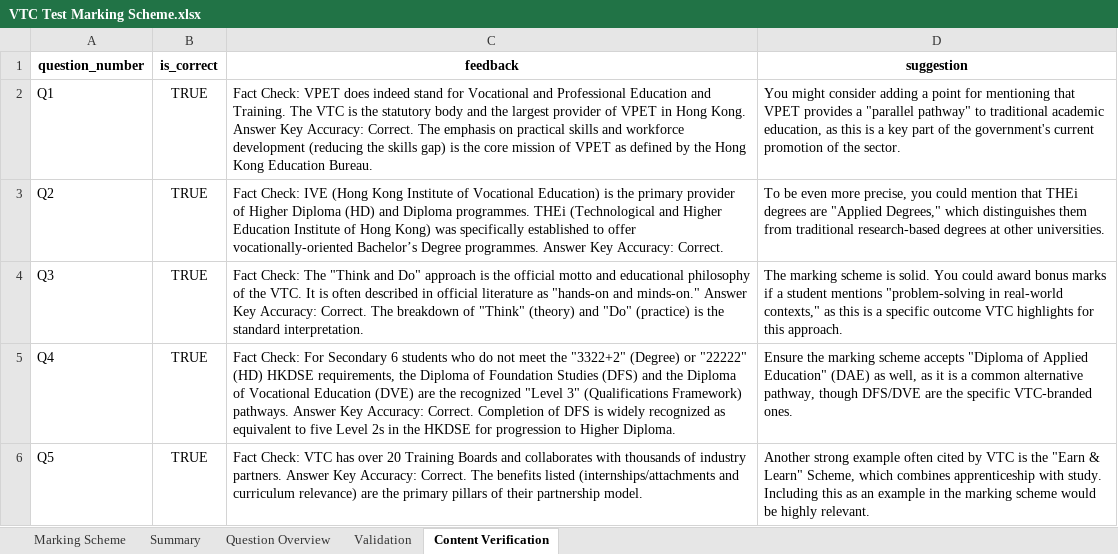
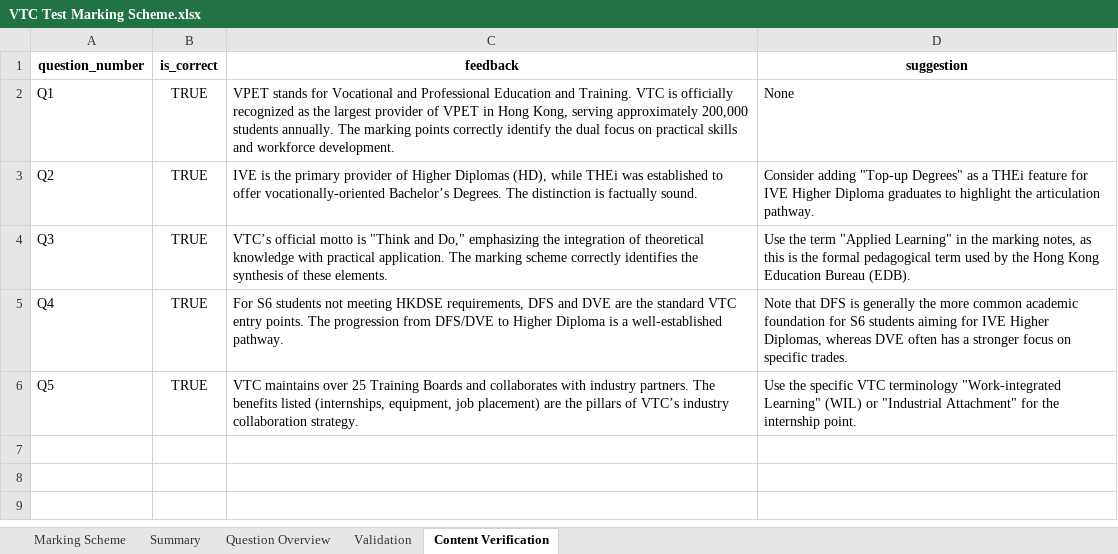
Before and after one commit to feel5l/gemini-handwriting-grader, an Excel workbook: sample/VTC Test Marking Scheme.xlsx, sheet Content Verification, drawn as a sheet; values as stored, in another font and other column widths than the file's, no borders; the diff names each change by its address in the sheet, - before the commit and + after, or states it on an @@ line.

```diff
--- a/sample/VTC Test Marking Scheme.xlsx (sheet Content Verification)
+++ b/sample/VTC Test Marking Scheme.xlsx (sheet Content Verification)
-C2 (feedback): Fact Check: VPET does indeed stand for Vocational and Professional Education and Training. The VTC is the statutory body and the largest provider of VPET in Hong Kong. Answer Key Accuracy: Correct. The emphasis on practical skills and workforce development (reducing the skills gap) is the core mission of VPET as defined by the Hong Kong Education Bureau.
+C2 (feedback): VPET stands for Vocational and Professional Education and Training. VTC is officially recognized as the largest provider of VPET in Hong Kong, serving approximately 200,000 students annually. The marking points correctly identify the dual focus on practical skills and workforce development.
-D2 (suggestion): You might consider adding a point for mentioning that VPET provides a "parallel pathway" to traditional academic education, as this is a key part of the government's current promotion of the sector.
+D2 (suggestion): None
-C3 (feedback): Fact Check: IVE (Hong Kong Institute of Vocational Education) is the primary provider of Higher Diploma (HD) and Diploma programmes. THEi (Technological and Higher Education Institute of Hong Kong) was specifically established to offer vocationally-oriented Bachelor’s Degree programmes. Answer Key Accuracy: Correct.
+C3 (feedback): IVE is the primary provider of Higher Diplomas (HD), while THEi was established to offer vocationally-oriented Bachelor’s Degrees. The distinction is factually sound.
-D3 (suggestion): To be even more precise, you could mention that THEi degrees are "Applied Degrees," which distinguishes them from traditional research-based degrees at other universities.
+D3 (suggestion): Consider adding "Top-up Degrees" as a THEi feature for IVE Higher Diploma graduates to highlight the articulation pathway.
-C4 (feedback): Fact Check: The "Think and Do" approach is the official motto and educational philosophy of the VTC. It is often described in official literature as "hands-on and minds-on." Answer Key Accuracy: Correct. The breakdown of "Think" (theory) and "Do" (practice) is the standard interpretation.
+C4 (feedback): VTC’s official motto is "Think and Do," emphasizing the integration of theoretical knowledge with practical application. The marking scheme correctly identifies the synthesis of these elements.
-D4 (suggestion): The marking scheme is solid. You could award bonus marks if a student mentions "problem-solving in real-world contexts," as this is a specific outcome VTC highlights for this approach.
+D4 (suggestion): Use the term "Applied Learning" in the marking notes, as this is the formal pedagogical term used by the Hong Kong Education Bureau (EDB).
-C5 (feedback): Fact Check: For Secondary 6 students who do not meet the "3322+2" (Degree) or "22222" (HD) HKDSE requirements, the Diploma of Foundation Studies (DFS) and the Diploma of Vocational Education (DVE) are the recognized "Level 3" (Qualifications Framework) pathways. Answer Key Accuracy: Correct. Completion of DFS is widely recognized as equivalent to five Level 2s in the HKDSE for progression to Higher Diploma.
+C5 (feedback): For S6 students not meeting HKDSE requirements, DFS and DVE are the standard VTC entry points. The progression from DFS/DVE to Higher Diploma is a well-established pathway.
-D5 (suggestion): Ensure the marking scheme accepts "Diploma of Applied Education" (DAE) as well, as it is a common alternative pathway, though DFS/DVE are the specific VTC-branded ones.
+D5 (suggestion): Note that DFS is generally the more common academic foundation for S6 students aiming for IVE Higher Diplomas, whereas DVE often has a stronger focus on specific trades.
-C6 (feedback): Fact Check: VTC has over 20 Training Boards and collaborates with thousands of industry partners. Answer Key Accuracy: Correct. The benefits listed (internships/attachments and curriculum relevance) are the primary pillars of their partnership model.
+C6 (feedback): VTC maintains over 25 Training Boards and collaborates with industry partners. The benefits listed (internships, equipment, job placement) are the pillars of VTC’s industry collaboration strategy.
-D6 (suggestion): Another strong example often cited by VTC is the "Earn & Learn" Scheme, which combines apprenticeship with study. Including this as an example in the marking scheme would be highly relevant.
+D6 (suggestion): Use the specific VTC terminology "Work-integrated Learning" (WIL) or "Industrial Attachment" for the internship point.
```
Also changed, not shown: sheet Summary, 5 other files.
